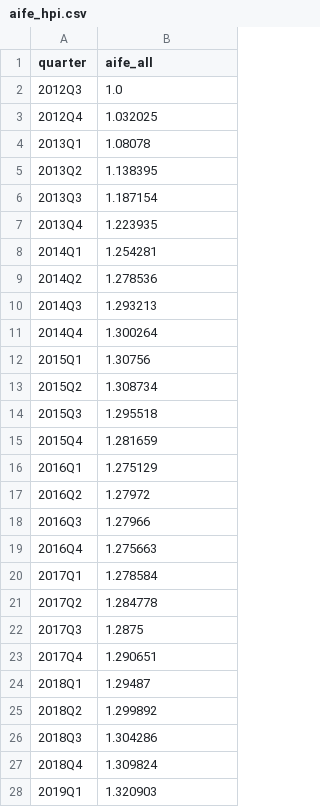
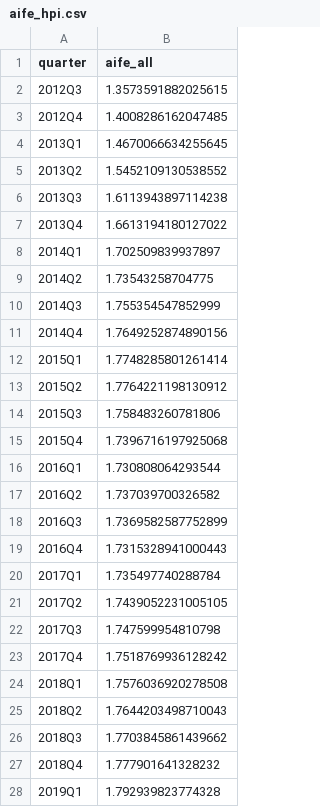
Before and after one commit to cl-taiwanhpi/CL_HousePriceIndex, a CSV file: data/aife_hpi.csv, drawn as a sheet; only a part is shown; the diff covers the shown part only.

```diff
--- a/data/aife_hpi.csv
+++ b/data/aife_hpi.csv
@@ -1,28 +1,28 @@
 quarter,aife_all
-2012Q3,1.0
-2012Q4,1.032025
-2013Q1,1.08078
-2013Q2,1.138395
-2013Q3,1.187154
-2013Q4,1.223935
-2014Q1,1.254281
-2014Q2,1.278536
-2014Q3,1.293213
-2014Q4,1.300264
-2015Q1,1.30756
-2015Q2,1.308734
-2015Q3,1.295518
-2015Q4,1.281659
-2016Q1,1.275129
-2016Q2,1.27972
-2016Q3,1.27966
-2016Q4,1.275663
-2017Q1,1.278584
-2017Q2,1.284778
-2017Q3,1.2875
-2017Q4,1.290651
-2018Q1,1.29487
-2018Q2,1.299892
-2018Q3,1.304286
-2018Q4,1.309824
-2019Q1,1.320903
+2012Q3,1.3573591882025615
+2012Q4,1.4008286162047485
+2013Q1,1.4670066634255645
+2013Q2,1.5452109130538552
+2013Q3,1.6113943897114238
+2013Q4,1.6613194180127022
+2014Q1,1.702509839937897
+2014Q2,1.73543258704775
+2014Q3,1.755354547852999
+2014Q4,1.7649252874890156
+2015Q1,1.7748285801261414
+2015Q2,1.7764221198130912
+2015Q3,1.758483260781806
+2015Q4,1.7396716197925068
+2016Q1,1.730808064293544
+2016Q2,1.737039700326582
+2016Q3,1.7369582587752899
+2016Q4,1.7315328941000443
+2017Q1,1.735497740288784
+2017Q2,1.7439052231005105
+2017Q3,1.747599954810798
+2017Q4,1.7518769936128242
+2018Q1,1.7576036920278508
+2018Q2,1.7644203498710043
+2018Q3,1.7703845861439662
+2018Q4,1.777901641328232
+2019Q1,1.792939823774328
```
Also changed, not shown: 27 edited cells elsewhere in this file, data/cathay_hpi.csv, data/cll_annual_index.csv, 14 other files.
